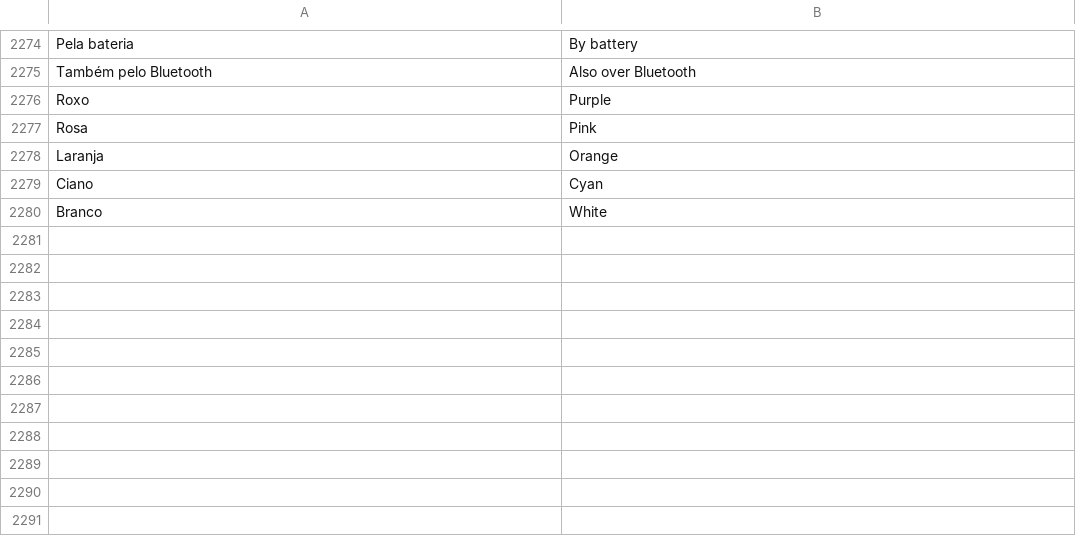
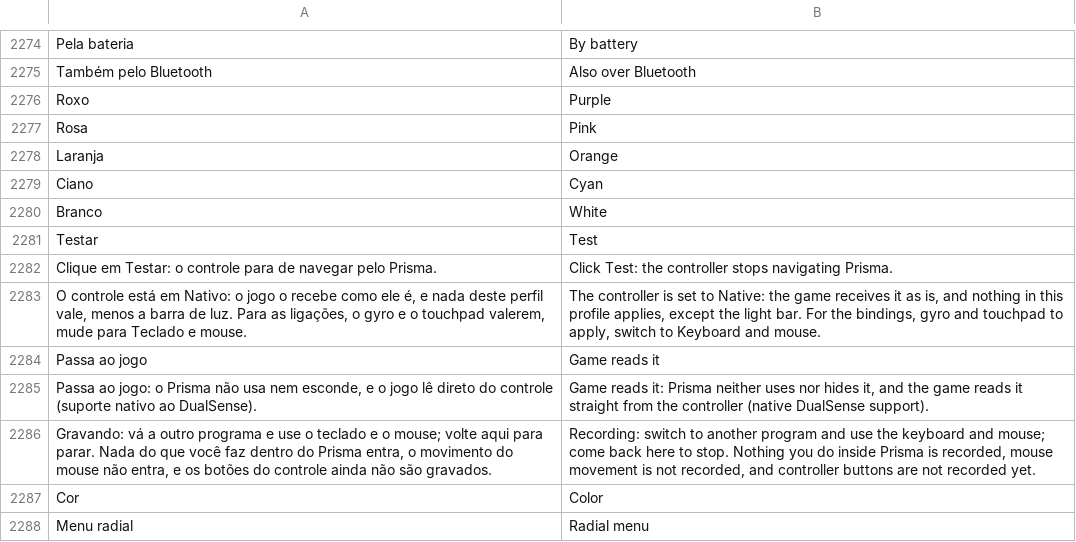
Before and after one commit to maliquem/Prisma, a TSV file: res/en.tsv, drawn as a sheet; only a part is shown, gaps mark what is left out; the diff names each change by its address in the sheet, - before the commit and + after, or states it on an @@ line.

```diff
--- a/res/en.tsv
+++ b/res/en.tsv
+row 2281: Testar | Test
+row 2282: Clique em Testar: o controle para de navegar pelo Prisma. | Click Test: the controller stops navigating Prisma.
+row 2283: O controle está em Nativo: o jogo o recebe como ele é, e nada deste perfil vale, menos a barra de luz. Para as ligações, o gyro e o touchpad valerem, mude para Teclado e mouse. | The controller is set to Native: the game receives it as is, and nothing in this profile applies, except the light bar. For the bindings, gyro and touchpad to apply, switch to Keyboard and mouse.
+row 2284: Passa ao jogo | Game reads it
+row 2285: Passa ao jogo: o Prisma não usa nem esconde, e o jogo lê direto do controle (suporte nativo ao DualSense). | Game reads it: Prisma neither uses nor hides it, and the game reads it straight from the controller (native DualSense support).
+row 2286: Gravando: vá a outro programa e use o teclado e o mouse; volte aqui para parar. Nada do que você faz dentro do Prisma entra, o movimento do mouse não entra, e os botões do controle ainda não são gravados. | Recording: switch to another program and use the keyboard and mouse; come back here to stop. Nothing you do inside Prisma is recorded, mouse movement is not recorded, and controller buttons are not recorded yet.
+row 2287: Cor | Color
+row 2288: Menu radial | Radial menu
```
Also changed, not shown: res/es.tsv, res/ru.tsv, 11 other files.
